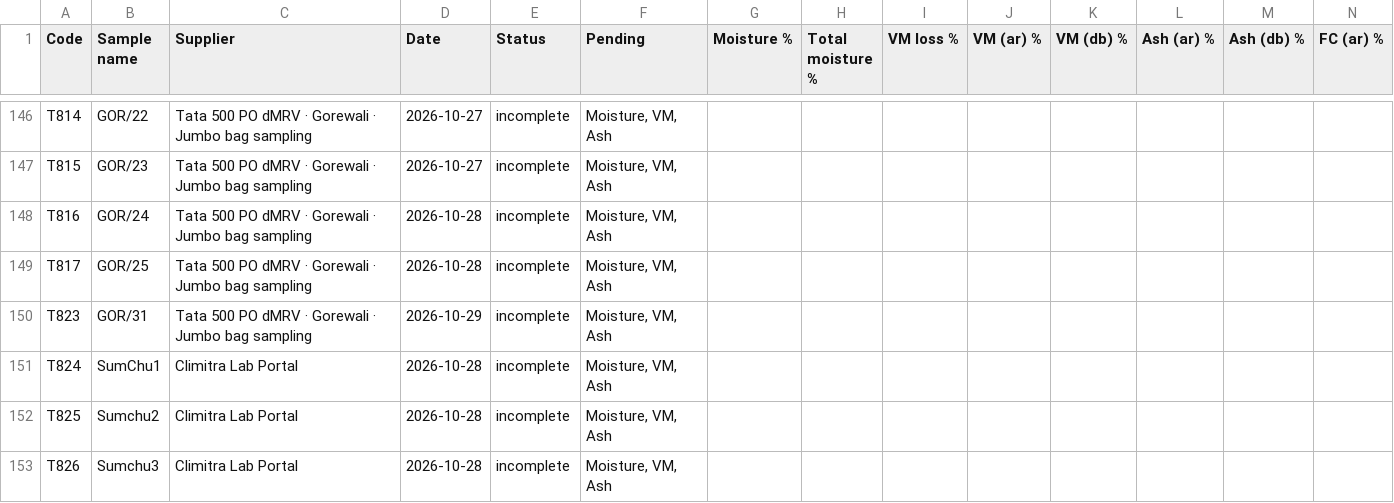
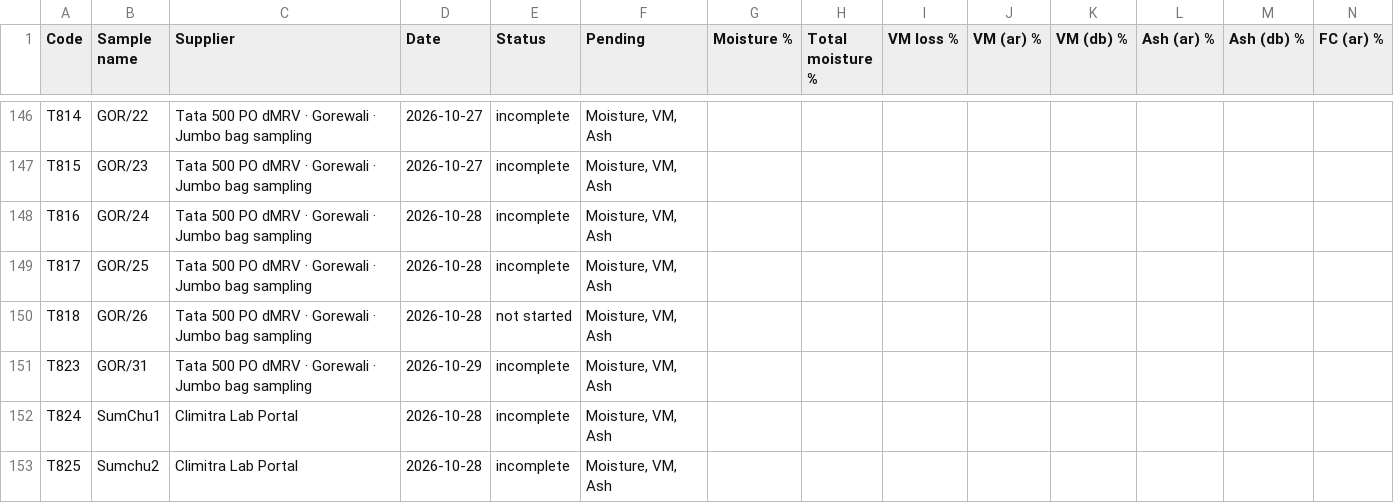
Before and after one commit to girish-vastrakar/weighing_data_QR, a CSV file: results.csv, drawn as a sheet; only a part is shown, gaps mark what is left out; the shorter side is filled out with more unchanged rows; rows hold the shown columns only; the diff names each change by its address in the sheet, - before the commit and + after, or states it on an @@ line.

```diff
--- a/results.csv
+++ b/results.csv
+row 150: T818 | GOR/26 | Tata 500 PO dMRV · Gorewali · Jumbo bag sampling | 2026-10-28 | not started | Moisture, VM, Ash
```
Also changed, not shown: 1 other file.
